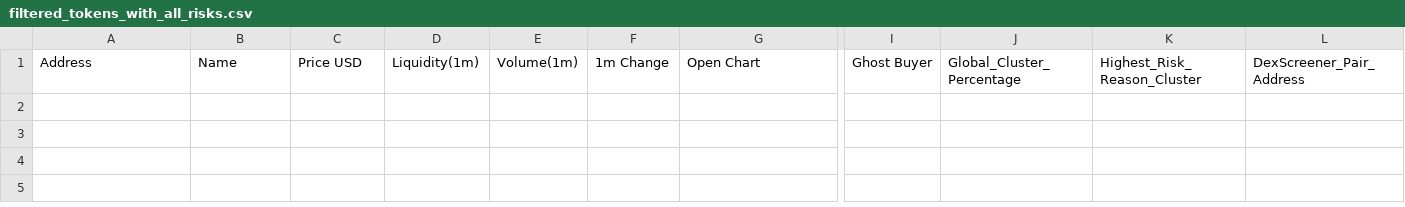
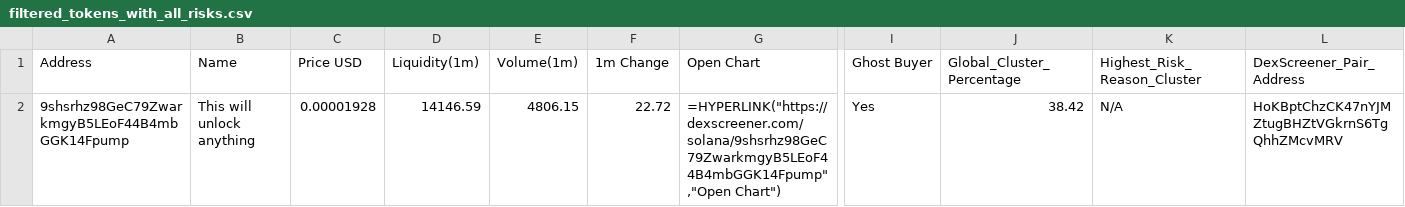
Before and after one commit to Rachid91674/SniperX-V3, a CSV file: filtered_tokens_with_all_risks.csv, drawn as a sheet; only a part is shown, gaps mark what is left out; rows hold the shown columns only; the diff names each change by its address in the sheet, - before the commit and + after, or states it on an @@ line.

```diff
--- a/filtered_tokens_with_all_risks.csv
+++ b/filtered_tokens_with_all_risks.csv
+row 2: 9shsrhz98GeC79ZwarkmgyB5LEoF44B4mbGGK14Fpump | This will unlock anything | 0.00001928 | 14146.59 | 4806.15 | 22.72 | =HYPERLINK("https://dexscreener.com/solana/9shsrhz98GeC79ZwarkmgyB5LEoF44B4mbGGK14Fpump","Open Chart") | Yes | 38.42 | N/A | HoKBptChzCK47nYJMZtugBHZtVGkrnS6TgQhhZMcvMRV
```
Also changed, not shown: token_risk_analysis.csv, 4 other files.
